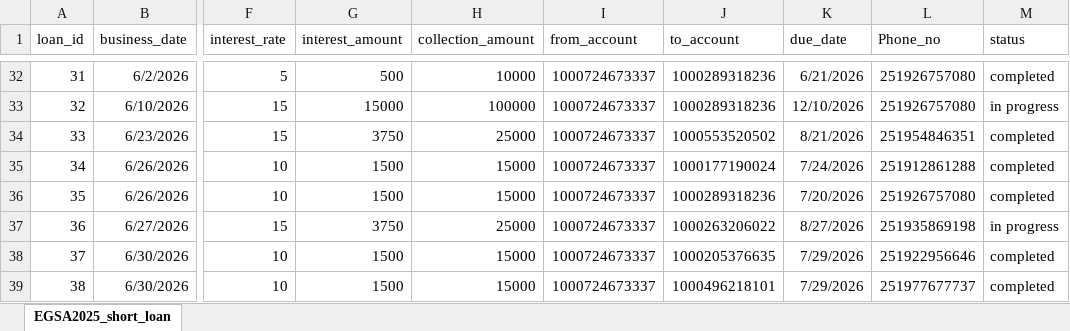
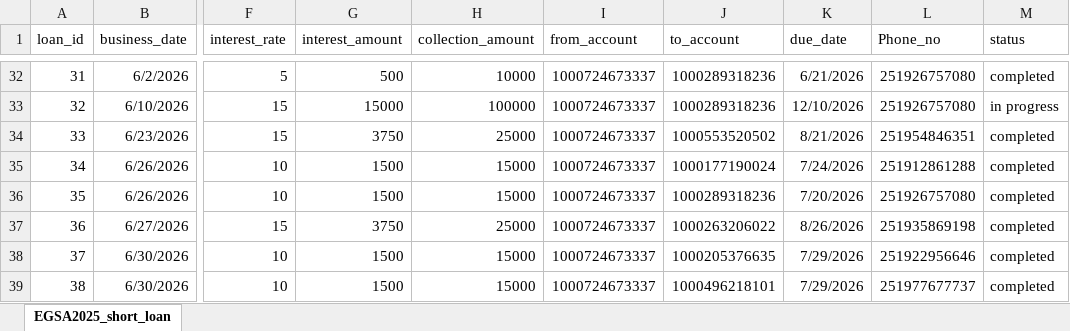
Before and after one commit to Walfaanaa/EGSA_short_term, an Excel workbook: EGSA2025_short_loan.xlsx, sheet EGSA2025_short_loan, drawn as a sheet; only a part is shown, gaps mark what is left out; values as stored, in another font and other column widths than the file's, no borders; the diff names each change by its address in the sheet, - before the commit and + after, or states it on an @@ line.

Commit message:
Add files via upload

```diff
--- a/EGSA2025_short_loan.xlsx (sheet EGSA2025_short_loan)
+++ b/EGSA2025_short_loan.xlsx (sheet EGSA2025_short_loan)
-K37 (due_date): 8/27/2026
+K37 (due_date): 8/26/2026
-M37 (status): in progress
+M37 (status): completed
```
